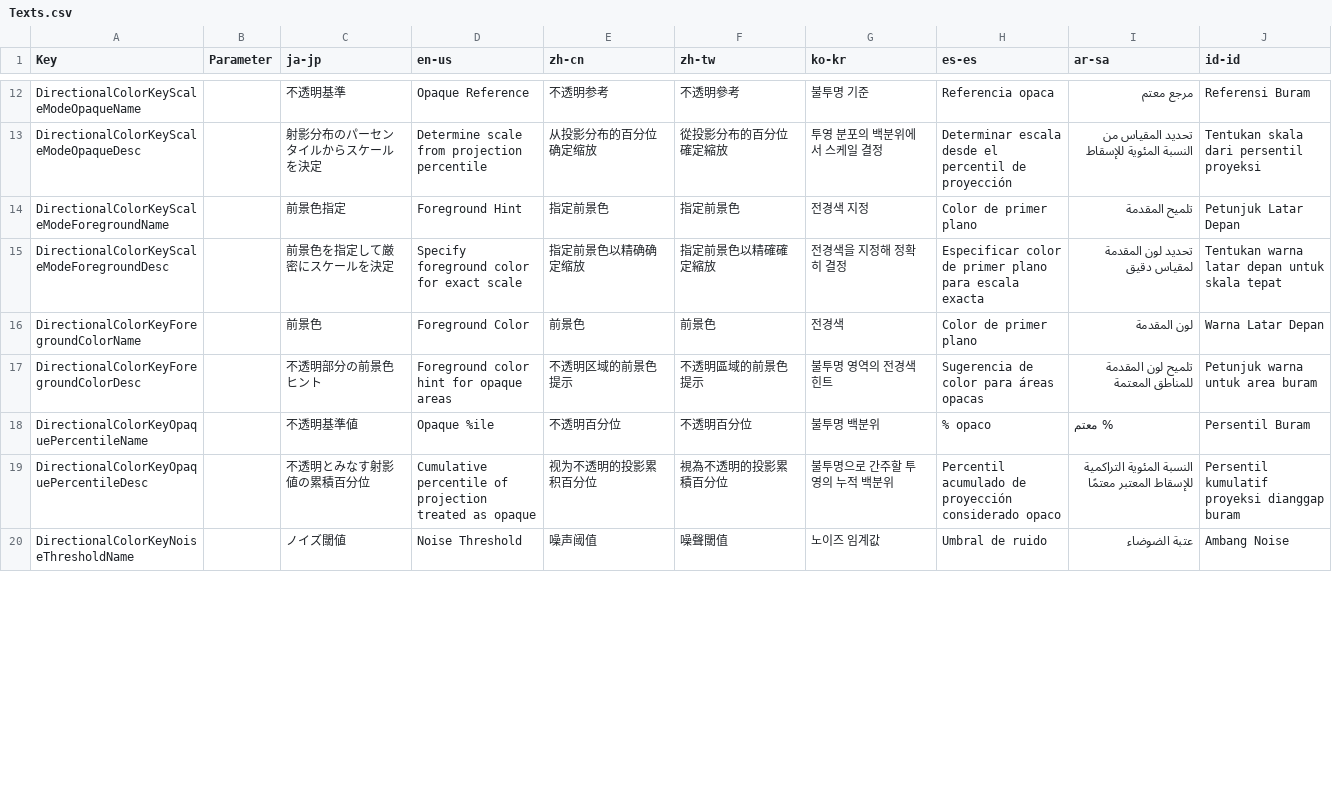
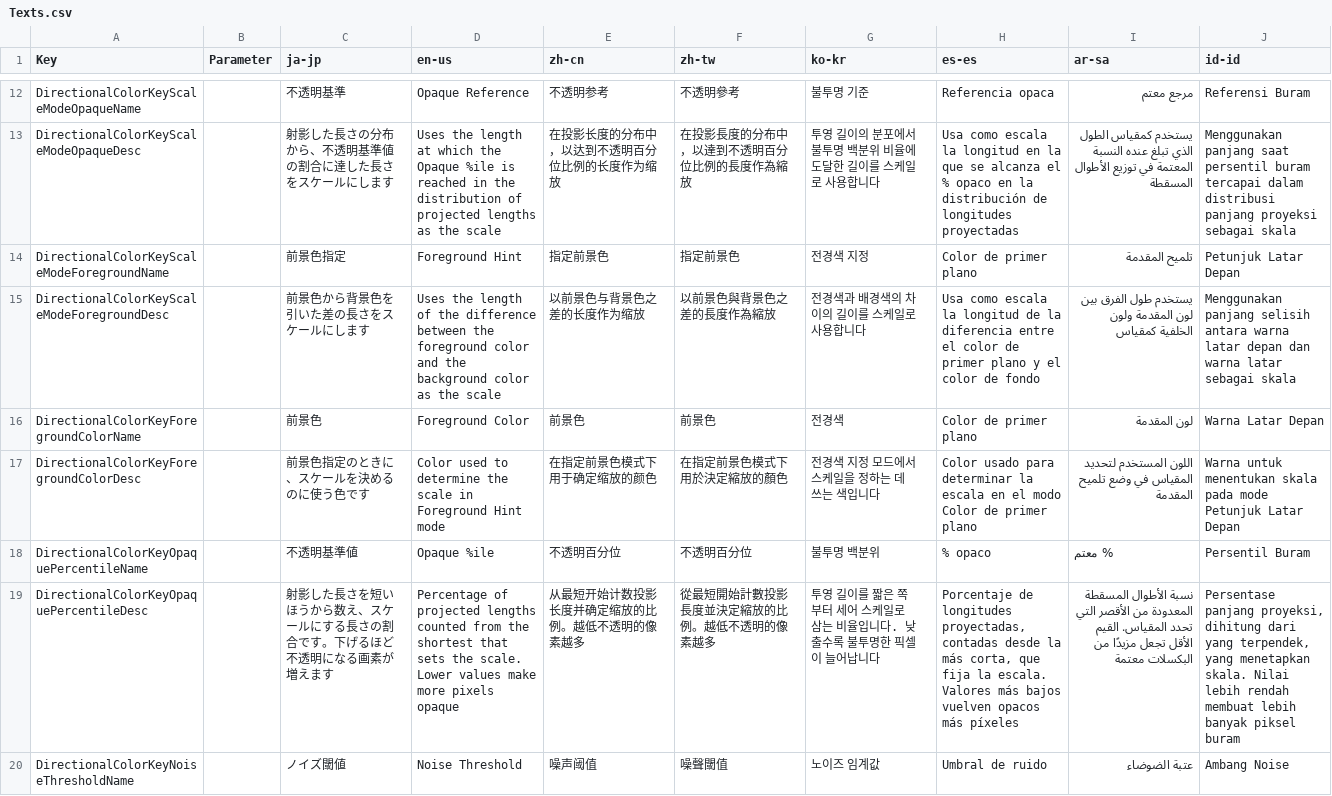
Before and after one commit to routersys/YMM4-DirectionalColorKey, a CSV file: DirectionalColorKey/Texts.csv, drawn as a sheet; only a part is shown, gaps mark what is left out; the diff covers the shown part only; the diff names each change by its address in the sheet, - before the commit and + after, or states it on an @@ line.

```diff
--- a/DirectionalColorKey/Texts.csv
+++ b/DirectionalColorKey/Texts.csv
-C13 (ja-jp): 射影分布のパーセンタイルからスケールを決定
+C13 (ja-jp): 射影した長さの分布から、不透明基準値の割合に達した長さをスケールにします
-D13 (en-us): Determine scale from projection percentile
+D13 (en-us): Uses the length at which the Opaque %ile is reached in the distribution of projected lengths as the scale
-E13 (zh-cn): 从投影分布的百分位确定缩放
+E13 (zh-cn): 在投影长度的分布中，以达到不透明百分位比例的长度作为缩放
-F13 (zh-tw): 從投影分布的百分位確定縮放
+F13 (zh-tw): 在投影長度的分布中，以達到不透明百分位比例的長度作為縮放
-G13 (ko-kr): 투영 분포의 백분위에서 스케일 결정
+G13 (ko-kr): 투영 길이의 분포에서 불투명 백분위 비율에 도달한 길이를 스케일로 사용합니다
-H13 (es-es): Determinar escala desde el percentil de proyección
+H13 (es-es): Usa como escala la longitud en la que se alcanza el % opaco en la distribución de longitudes proyectadas
-I13 (ar-sa): تحديد المقياس من النسبة المئوية للإسقاط
+I13 (ar-sa): يستخدم كمقياس الطول الذي تبلغ عنده النسبة المعتمة في توزيع الأطوال المسقطة
-J13 (id-id): Tentukan skala dari persentil proyeksi
+J13 (id-id): Menggunakan panjang saat persentil buram tercapai dalam distribusi panjang proyeksi sebagai skala
-C15 (ja-jp): 前景色を指定して厳密にスケールを決定
+C15 (ja-jp): 前景色から背景色を引いた差の長さをスケールにします
-D15 (en-us): Specify foreground color for exact scale
+D15 (en-us): Uses the length of the difference between the foreground color and the background color as the scale
-E15 (zh-cn): 指定前景色以精确确定缩放
+E15 (zh-cn): 以前景色与背景色之差的长度作为缩放
-F15 (zh-tw): 指定前景色以精確確定縮放
+F15 (zh-tw): 以前景色與背景色之差的長度作為縮放
-G15 (ko-kr): 전경색을 지정해 정확히 결정
+G15 (ko-kr): 전경색과 배경색의 차이의 길이를 스케일로 사용합니다
-H15 (es-es): Especificar color de primer plano para escala exacta
+H15 (es-es): Usa como escala la longitud de la diferencia entre el color de primer plano y el color de fondo
-I15 (ar-sa): تحديد لون المقدمة لمقياس دقيق
+I15 (ar-sa): يستخدم طول الفرق بين لون المقدمة ولون الخلفية كمقياس
-J15 (id-id): Tentukan warna latar depan untuk skala tepat
+J15 (id-id): Menggunakan panjang selisih antara warna latar depan dan warna latar sebagai skala
-C17 (ja-jp): 不透明部分の前景色ヒント
+C17 (ja-jp): 前景色指定のときに、スケールを決めるのに使う色です
-D17 (en-us): Foreground color hint for opaque areas
+D17 (en-us): Color used to determine the scale in Foreground Hint mode
-E17 (zh-cn): 不透明区域的前景色提示
+E17 (zh-cn): 在指定前景色模式下用于确定缩放的颜色
-F17 (zh-tw): 不透明區域的前景色提示
+F17 (zh-tw): 在指定前景色模式下用於決定縮放的顏色
-G17 (ko-kr): 불투명 영역의 전경색 힌트
+G17 (ko-kr): 전경색 지정 모드에서 스케일을 정하는 데 쓰는 색입니다
-H17 (es-es): Sugerencia de color para áreas opacas
+H17 (es-es): Color usado para determinar la escala en el modo Color de primer plano
-I17 (ar-sa): تلميح لون المقدمة للمناطق المعتمة
+I17 (ar-sa): اللون المستخدم لتحديد المقياس في وضع تلميح المقدمة
-J17 (id-id): Petunjuk warna untuk area buram
+J17 (id-id): Warna untuk menentukan skala pada mode Petunjuk Latar Depan
-C19 (ja-jp): 不透明とみなす射影値の累積百分位
+C19 (ja-jp): 射影した長さを短いほうから数え、スケールにする長さの割合です。下げるほど不透明になる画素が増えます
-D19 (en-us): Cumulative percentile of projection treated as opaque
+D19 (en-us): Percentage of projected lengths counted from the shortest that sets the scale. Lower values make more pixels opaque
-E19 (zh-cn): 视为不透明的投影累积百分位
+E19 (zh-cn): 从最短开始计数投影长度并确定缩放的比例。越低不透明的像素越多
-F19 (zh-tw): 視為不透明的投影累積百分位
+F19 (zh-tw): 從最短開始計數投影長度並決定縮放的比例。越低不透明的像素越多
-G19 (ko-kr): 불투명으로 간주할 투영의 누적 백분위
+G19 (ko-kr): 투영 길이를 짧은 쪽부터 세어 스케일로 삼는 비율입니다. 낮출수록 불투명한 픽셀이 늘어납니다
-H19 (es-es): Percentil acumulado de proyección considerado opaco
+H19 (es-es): Porcentaje de longitudes proyectadas, contadas desde la más corta, que fija la escala. Valores más bajos vuelven opacos más píxeles
-I19 (ar-sa): النسبة المئوية التراكمية للإسقاط المعتبر معتمًا
+I19 (ar-sa): نسبة الأطوال المسقطة المعدودة من الأقصر التي تحدد المقياس. القيم الأقل تجعل مزيدًا من البكسلات معتمة
-J19 (id-id): Persentil kumulatif proyeksi dianggap buram
+J19 (id-id): Persentase panjang proyeksi, dihitung dari yang terpendek, yang menetapkan skala. Nilai lebih rendah membuat lebih banyak piksel buram
```
Also changed, not shown: 80 edited cells elsewhere in this file.
